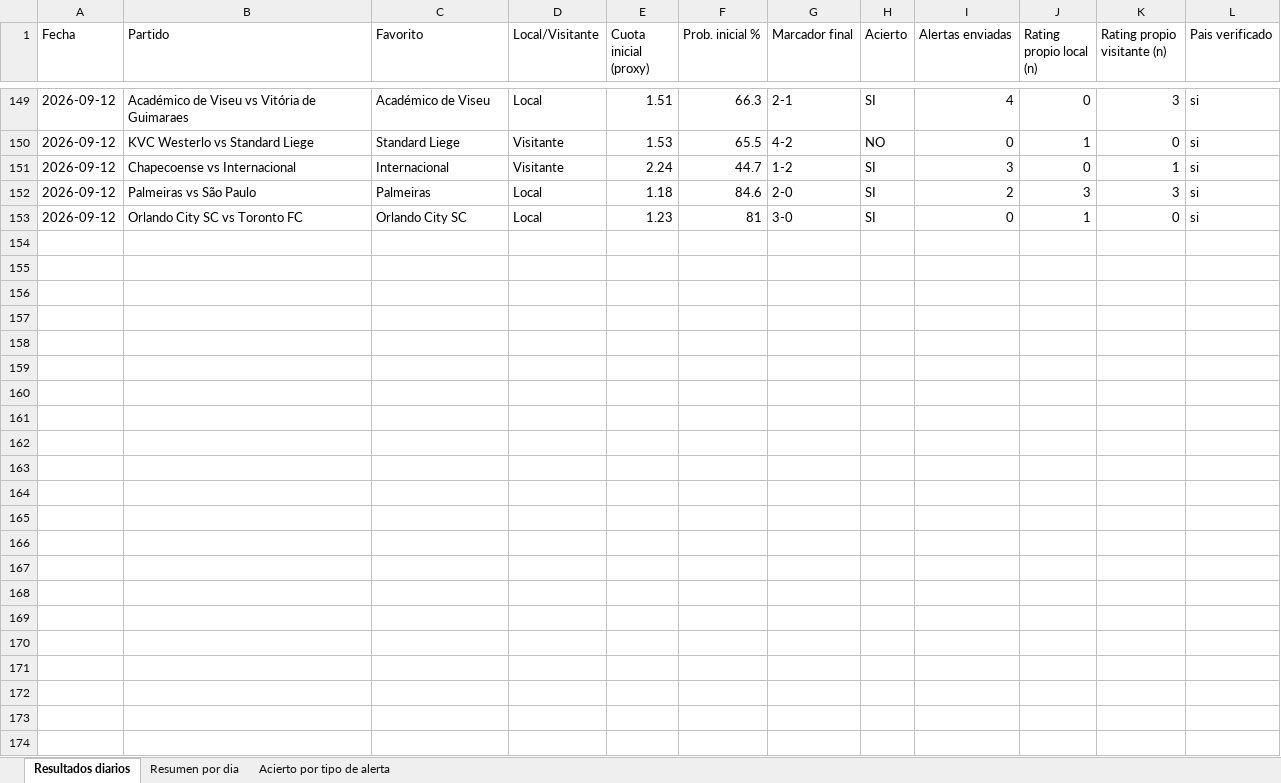
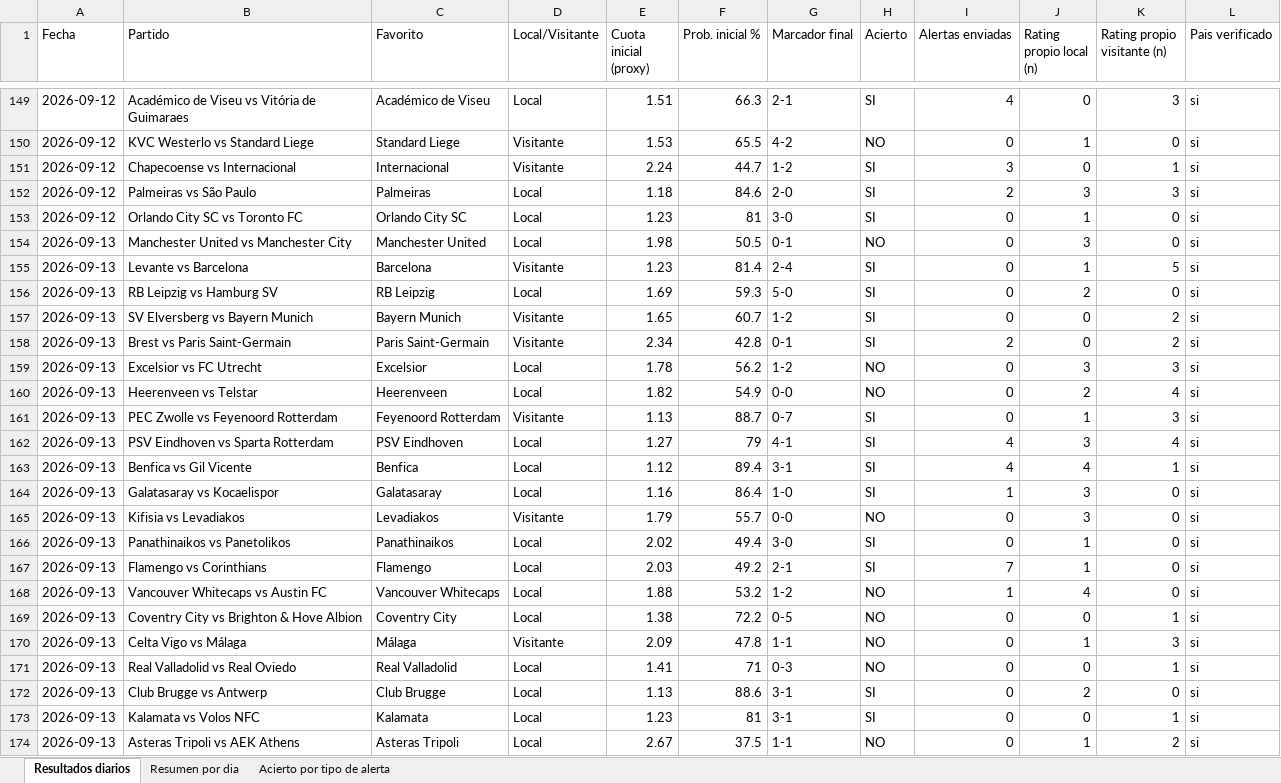
Before and after one commit to erikolivo/alertas-apuestas-espn, an Excel workbook: data/estadisticas.xlsx, sheet Resultados diarios, drawn as a sheet; only a part is shown, gaps mark what is left out; values as stored, in another font and other column widths than the file's, no borders; the diff names each change by its address in the sheet, - before the commit and + after, or states it on an @@ line.

```diff
--- a/data/estadisticas.xlsx (sheet Resultados diarios)
+++ b/data/estadisticas.xlsx (sheet Resultados diarios)
+row 154: 2026-09-13 | Manchester United vs Manchester City | Manchester United | Local | 1.98 | 50.5 | 0-1 | NO | 0 | 3 | 0 | si
+row 155: 2026-09-13 | Levante vs Barcelona | Barcelona | Visitante | 1.23 | 81.4 | 2-4 | SI | 0 | 1 | 5 | si
+row 156: 2026-09-13 | RB Leipzig vs Hamburg SV | RB Leipzig | Local | 1.69 | 59.3 | 5-0 | SI | 0 | 2 | 0 | si
+row 157: 2026-09-13 | SV Elversberg vs Bayern Munich | Bayern Munich | Visitante | 1.65 | 60.7 | 1-2 | SI | 0 | 0 | 2 | si
+row 158: 2026-09-13 | Brest vs Paris Saint-Germain | Paris Saint-Germain | Visitante | 2.34 | 42.8 | 0-1 | SI | 2 | 0 | 2 | si
+row 159: 2026-09-13 | Excelsior vs FC Utrecht | Excelsior | Local | 1.78 | 56.2 | 1-2 | NO | 0 | 3 | 3 | si
+row 160: 2026-09-13 | Heerenveen vs Telstar | Heerenveen | Local | 1.82 | 54.9 | 0-0 | NO | 0 | 2 | 4 | si
+row 161: 2026-09-13 | PEC Zwolle vs Feyenoord Rotterdam | Feyenoord Rotterdam | Visitante | 1.13 | 88.7 | 0-7 | SI | 0 | 1 | 3 | si
+row 162: 2026-09-13 | PSV Eindhoven vs Sparta Rotterdam | PSV Eindhoven | Local | 1.27 | 79 | 4-1 | SI | 4 | 3 | 4 | si
+row 163: 2026-09-13 | Benfica vs Gil Vicente | Benfica | Local | 1.12 | 89.4 | 3-1 | SI | 4 | 4 | 1 | si
+row 164: 2026-09-13 | Galatasaray vs Kocaelispor | Galatasaray | Local | 1.16 | 86.4 | 1-0 | SI | 1 | 3 | 0 | si
+row 165: 2026-09-13 | Kifisia vs Levadiakos | Levadiakos | Visitante | 1.79 | 55.7 | 0-0 | NO | 0 | 3 | 0 | si
+row 166: 2026-09-13 | Panathinaikos vs Panetolikos | Panathinaikos | Local | 2.02 | 49.4 | 3-0 | SI | 0 | 1 | 0 | si
+row 167: 2026-09-13 | Flamengo vs Corinthians | Flamengo | Local | 2.03 | 49.2 | 2-1 | SI | 7 | 1 | 0 | si
+row 168: 2026-09-13 | Vancouver Whitecaps vs Austin FC | Vancouver Whitecaps | Local | 1.88 | 53.2 | 1-2 | NO | 1 | 4 | 0 | si
+row 169: 2026-09-13 | Coventry City vs Brighton & Hove Albion | Coventry City | Local | 1.38 | 72.2 | 0-5 | NO | 0 | 0 | 1 | si
+row 170: 2026-09-13 | Celta Vigo vs Málaga | Málaga | Visitante | 2.09 | 47.8 | 1-1 | NO | 0 | 1 | 3 | si
+row 171: 2026-09-13 | Real Valladolid vs Real Oviedo | Real Valladolid | Local | 1.41 | 71 | 0-3 | NO | 0 | 0 | 1 | si
+row 172: 2026-09-13 | Club Brugge vs Antwerp | Club Brugge | Local | 1.13 | 88.6 | 3-1 | SI | 0 | 2 | 0 | si
+row 173: 2026-09-13 | Kalamata vs Volos NFC | Kalamata | Local | 1.23 | 81 | 3-1 | SI | 0 | 0 | 1 | si
+row 174: 2026-09-13 | Asteras Tripoli vs AEK Athens | Asteras Tripoli | Local | 2.67 | 37.5 | 1-1 | NO | 0 | 1 | 2 | si
```
Also changed, not shown: sheet Acierto por tipo de alerta, sheet Resumen por dia, 4 other files.
